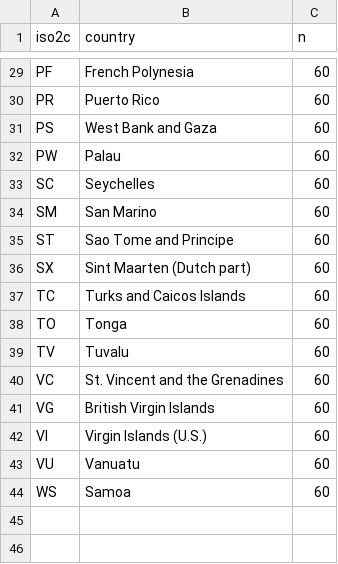
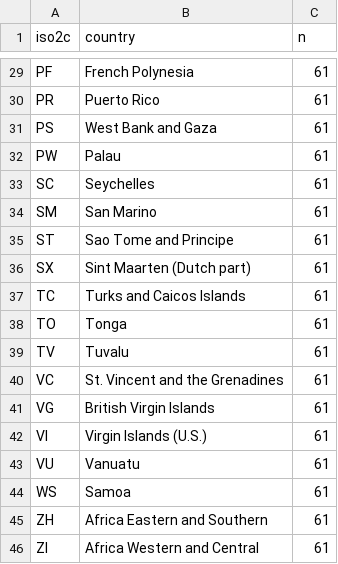
Before and after one commit to andybega/ds-external-data, a CSV file: infmort/output/missing-gwcode.csv, drawn as a sheet; only a part is shown, gaps mark what is left out; the diff covers the shown part only; the diff names each change by its address in the sheet, - before the commit and + after, or states it on an @@ line.

```diff
--- a/infmort/output/missing-gwcode.csv
+++ b/infmort/output/missing-gwcode.csv
-C29:C44 (n): 60
+C29:C44 (n): 61
+row 45: ZH | Africa Eastern and Southern | 61
+row 46: ZI | Africa Western and Central | 61
```
Also changed, not shown: 27 edited cells elsewhere in this file, infmort/input/kosovo_infmort.csv, infmort/output/missing-all-country.csv, 13 other files.
